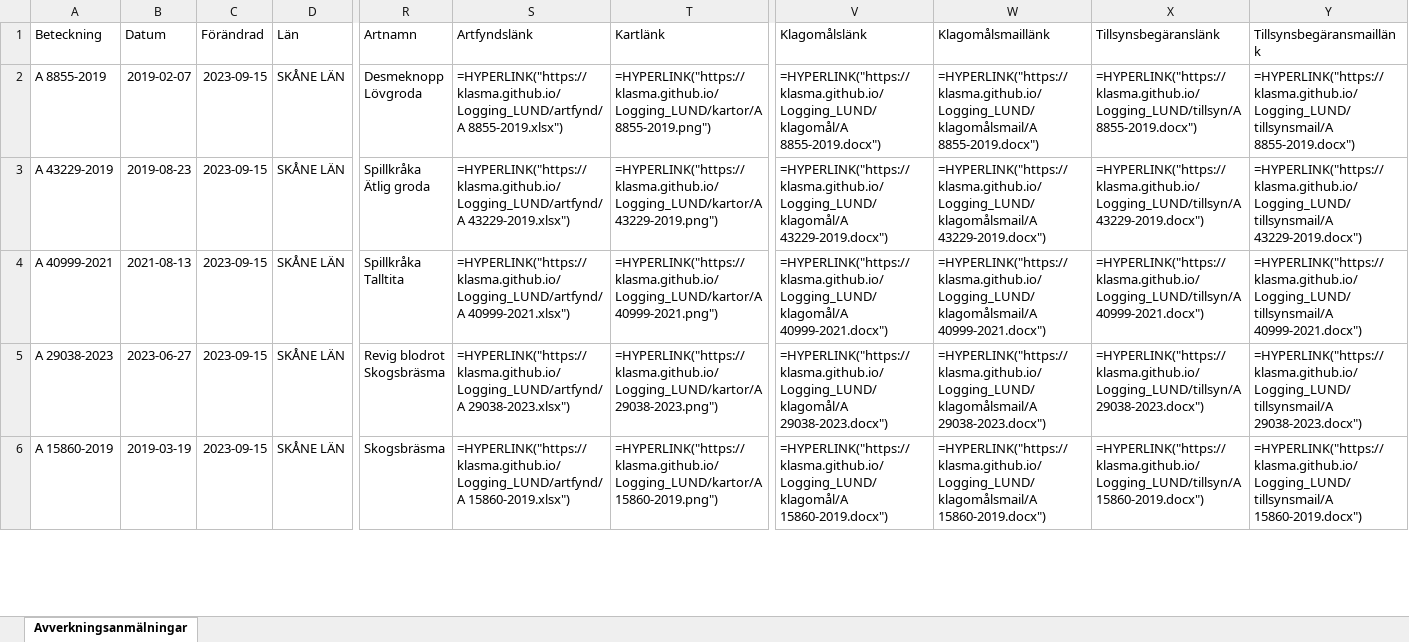
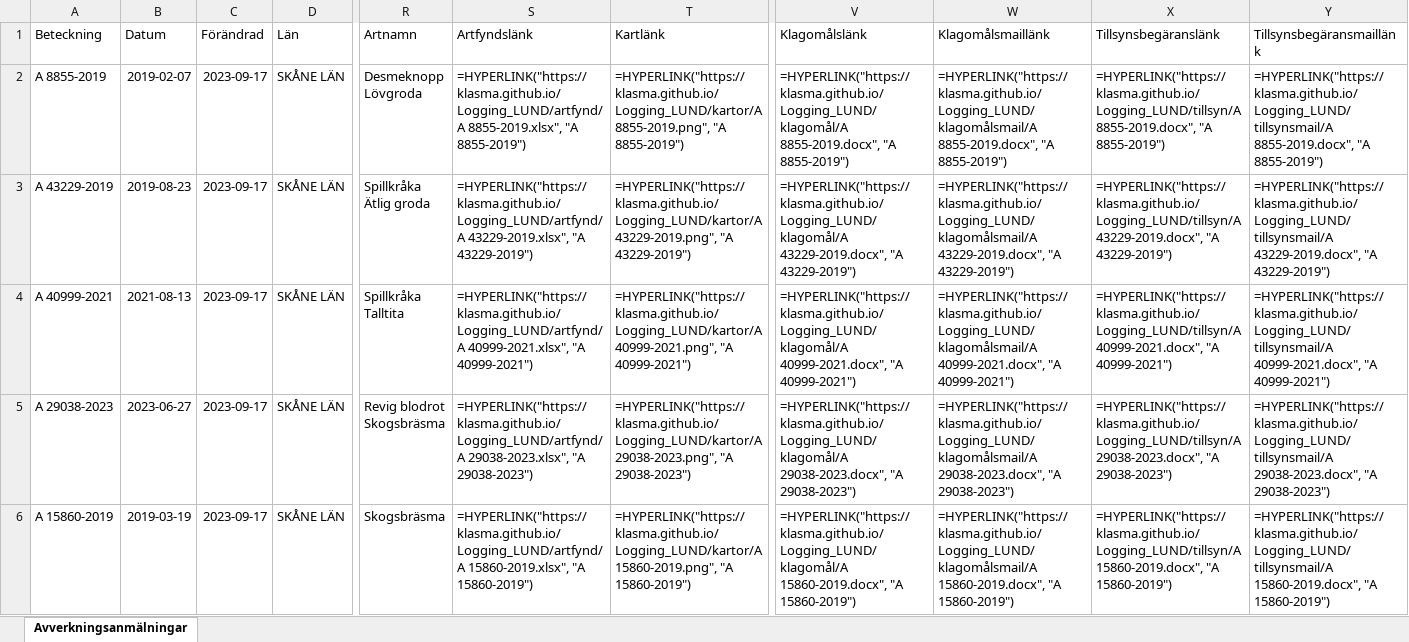
Before and after one commit to klasma/Logging_LUND, an Excel workbook: Översikt LUND.xlsx, sheet Avverkningsanmälningar, drawn as a sheet; only a part is shown, gaps mark what is left out; values as stored, in another font and other column widths than the file's, no borders; formulas without a stored value are shown as written; the diff covers the shown part only; the diff names each change by its address in the sheet, - before the commit and + after, or states it on an @@ line.

```diff
--- a/Översikt LUND.xlsx (sheet Avverkningsanmälningar)
+++ b/Översikt LUND.xlsx (sheet Avverkningsanmälningar)
-C2:C6 (Förändrad): 2023-09-15
+C2:C6 (Förändrad): 2023-09-17
-S2 (Artfyndslänk): =HYPERLINK("https://klasma.github.io/Logging_LUND/artfynd/A 8855-2019.xlsx")
+S2 (Artfyndslänk): =HYPERLINK("https://klasma.github.io/Logging_LUND/artfynd/A 8855-2019.xlsx", "A 8855-2019")
-T2 (Kartlänk): =HYPERLINK("https://klasma.github.io/Logging_LUND/kartor/A 8855-2019.png")
+T2 (Kartlänk): =HYPERLINK("https://klasma.github.io/Logging_LUND/kartor/A 8855-2019.png", "A 8855-2019")
-V2 (Klagomålslänk): =HYPERLINK("https://klasma.github.io/Logging_LUND/klagomål/A 8855-2019.docx")
+V2 (Klagomålslänk): =HYPERLINK("https://klasma.github.io/Logging_LUND/klagomål/A 8855-2019.docx", "A 8855-2019")
-W2 (Klagomålsmaillänk): =HYPERLINK("https://klasma.github.io/Logging_LUND/klagomålsmail/A 8855-2019.docx")
+W2 (Klagomålsmaillänk): =HYPERLINK("https://klasma.github.io/Logging_LUND/klagomålsmail/A 8855-2019.docx", "A 8855-2019")
-X2 (Tillsynsbegäranslänk): =HYPERLINK("https://klasma.github.io/Logging_LUND/tillsyn/A 8855-2019.docx")
+X2 (Tillsynsbegäranslänk): =HYPERLINK("https://klasma.github.io/Logging_LUND/tillsyn/A 8855-2019.docx", "A 8855-2019")
-Y2 (Tillsynsbegäransmaillänk): =HYPERLINK("https://klasma.github.io/Logging_LUND/tillsynsmail/A 8855-2019.docx")
+Y2 (Tillsynsbegäransmaillänk): =HYPERLINK("https://klasma.github.io/Logging_LUND/tillsynsmail/A 8855-2019.docx", "A 8855-2019")
-S3 (Artfyndslänk): =HYPERLINK("https://klasma.github.io/Logging_LUND/artfynd/A 43229-2019.xlsx")
+S3 (Artfyndslänk): =HYPERLINK("https://klasma.github.io/Logging_LUND/artfynd/A 43229-2019.xlsx", "A 43229-2019")
-T3 (Kartlänk): =HYPERLINK("https://klasma.github.io/Logging_LUND/kartor/A 43229-2019.png")
+T3 (Kartlänk): =HYPERLINK("https://klasma.github.io/Logging_LUND/kartor/A 43229-2019.png", "A 43229-2019")
-V3 (Klagomålslänk): =HYPERLINK("https://klasma.github.io/Logging_LUND/klagomål/A 43229-2019.docx")
+V3 (Klagomålslänk): =HYPERLINK("https://klasma.github.io/Logging_LUND/klagomål/A 43229-2019.docx", "A 43229-2019")
-W3 (Klagomålsmaillänk): =HYPERLINK("https://klasma.github.io/Logging_LUND/klagomålsmail/A 43229-2019.docx")
+W3 (Klagomålsmaillänk): =HYPERLINK("https://klasma.github.io/Logging_LUND/klagomålsmail/A 43229-2019.docx", "A 43229-2019")
-X3 (Tillsynsbegäranslänk): =HYPERLINK("https://klasma.github.io/Logging_LUND/tillsyn/A 43229-2019.docx")
+X3 (Tillsynsbegäranslänk): =HYPERLINK("https://klasma.github.io/Logging_LUND/tillsyn/A 43229-2019.docx", "A 43229-2019")
-Y3 (Tillsynsbegäransmaillänk): =HYPERLINK("https://klasma.github.io/Logging_LUND/tillsynsmail/A 43229-2019.docx")
+Y3 (Tillsynsbegäransmaillänk): =HYPERLINK("https://klasma.github.io/Logging_LUND/tillsynsmail/A 43229-2019.docx", "A 43229-2019")
-S4 (Artfyndslänk): =HYPERLINK("https://klasma.github.io/Logging_LUND/artfynd/A 40999-2021.xlsx")
+S4 (Artfyndslänk): =HYPERLINK("https://klasma.github.io/Logging_LUND/artfynd/A 40999-2021.xlsx", "A 40999-2021")
-T4 (Kartlänk): =HYPERLINK("https://klasma.github.io/Logging_LUND/kartor/A 40999-2021.png")
+T4 (Kartlänk): =HYPERLINK("https://klasma.github.io/Logging_LUND/kartor/A 40999-2021.png", "A 40999-2021")
-V4 (Klagomålslänk): =HYPERLINK("https://klasma.github.io/Logging_LUND/klagomål/A 40999-2021.docx")
+V4 (Klagomålslänk): =HYPERLINK("https://klasma.github.io/Logging_LUND/klagomål/A 40999-2021.docx", "A 40999-2021")
-W4 (Klagomålsmaillänk): =HYPERLINK("https://klasma.github.io/Logging_LUND/klagomålsmail/A 40999-2021.docx")
+W4 (Klagomålsmaillänk): =HYPERLINK("https://klasma.github.io/Logging_LUND/klagomålsmail/A 40999-2021.docx", "A 40999-2021")
-X4 (Tillsynsbegäranslänk): =HYPERLINK("https://klasma.github.io/Logging_LUND/tillsyn/A 40999-2021.docx")
+X4 (Tillsynsbegäranslänk): =HYPERLINK("https://klasma.github.io/Logging_LUND/tillsyn/A 40999-2021.docx", "A 40999-2021")
-Y4 (Tillsynsbegäransmaillänk): =HYPERLINK("https://klasma.github.io/Logging_LUND/tillsynsmail/A 40999-2021.docx")
+Y4 (Tillsynsbegäransmaillänk): =HYPERLINK("https://klasma.github.io/Logging_LUND/tillsynsmail/A 40999-2021.docx", "A 40999-2021")
-S5 (Artfyndslänk): =HYPERLINK("https://klasma.github.io/Logging_LUND/artfynd/A 29038-2023.xlsx")
+S5 (Artfyndslänk): =HYPERLINK("https://klasma.github.io/Logging_LUND/artfynd/A 29038-2023.xlsx", "A 29038-2023")
-T5 (Kartlänk): =HYPERLINK("https://klasma.github.io/Logging_LUND/kartor/A 29038-2023.png")
+T5 (Kartlänk): =HYPERLINK("https://klasma.github.io/Logging_LUND/kartor/A 29038-2023.png", "A 29038-2023")
-V5 (Klagomålslänk): =HYPERLINK("https://klasma.github.io/Logging_LUND/klagomål/A 29038-2023.docx")
+V5 (Klagomålslänk): =HYPERLINK("https://klasma.github.io/Logging_LUND/klagomål/A 29038-2023.docx", "A 29038-2023")
-W5 (Klagomålsmaillänk): =HYPERLINK("https://klasma.github.io/Logging_LUND/klagomålsmail/A 29038-2023.docx")
+W5 (Klagomålsmaillänk): =HYPERLINK("https://klasma.github.io/Logging_LUND/klagomålsmail/A 29038-2023.docx", "A 29038-2023")
-X5 (Tillsynsbegäranslänk): =HYPERLINK("https://klasma.github.io/Logging_LUND/tillsyn/A 29038-2023.docx")
+X5 (Tillsynsbegäranslänk): =HYPERLINK("https://klasma.github.io/Logging_LUND/tillsyn/A 29038-2023.docx", "A 29038-2023")
-Y5 (Tillsynsbegäransmaillänk): =HYPERLINK("https://klasma.github.io/Logging_LUND/tillsynsmail/A 29038-2023.docx")
+Y5 (Tillsynsbegäransmaillänk): =HYPERLINK("https://klasma.github.io/Logging_LUND/tillsynsmail/A 29038-2023.docx", "A 29038-2023")
-S6 (Artfyndslänk): =HYPERLINK("https://klasma.github.io/Logging_LUND/artfynd/A 15860-2019.xlsx")
+S6 (Artfyndslänk): =HYPERLINK("https://klasma.github.io/Logging_LUND/artfynd/A 15860-2019.xlsx", "A 15860-2019")
-T6 (Kartlänk): =HYPERLINK("https://klasma.github.io/Logging_LUND/kartor/A 15860-2019.png")
+T6 (Kartlänk): =HYPERLINK("https://klasma.github.io/Logging_LUND/kartor/A 15860-2019.png", "A 15860-2019")
-V6 (Klagomålslänk): =HYPERLINK("https://klasma.github.io/Logging_LUND/klagomål/A 15860-2019.docx")
+V6 (Klagomålslänk): =HYPERLINK("https://klasma.github.io/Logging_LUND/klagomål/A 15860-2019.docx", "A 15860-2019")
-W6 (Klagomålsmaillänk): =HYPERLINK("https://klasma.github.io/Logging_LUND/klagomålsmail/A 15860-2019.docx")
+W6 (Klagomålsmaillänk): =HYPERLINK("https://klasma.github.io/Logging_LUND/klagomålsmail/A 15860-2019.docx", "A 15860-2019")
-X6 (Tillsynsbegäranslänk): =HYPERLINK("https://klasma.github.io/Logging_LUND/tillsyn/A 15860-2019.docx")
+X6 (Tillsynsbegäranslänk): =HYPERLINK("https://klasma.github.io/Logging_LUND/tillsyn/A 15860-2019.docx", "A 15860-2019")
-Y6 (Tillsynsbegäransmaillänk): =HYPERLINK("https://klasma.github.io/Logging_LUND/tillsynsmail/A 15860-2019.docx")
+Y6 (Tillsynsbegäransmaillänk): =HYPERLINK("https://klasma.github.io/Logging_LUND/tillsynsmail/A 15860-2019.docx", "A 15860-2019")
```
Also changed, not shown: 63 edited cells elsewhere in this sheet, artfynd/A 15860-2019.xlsx, artfynd/A 29038-2023.xlsx, 39 other files.
